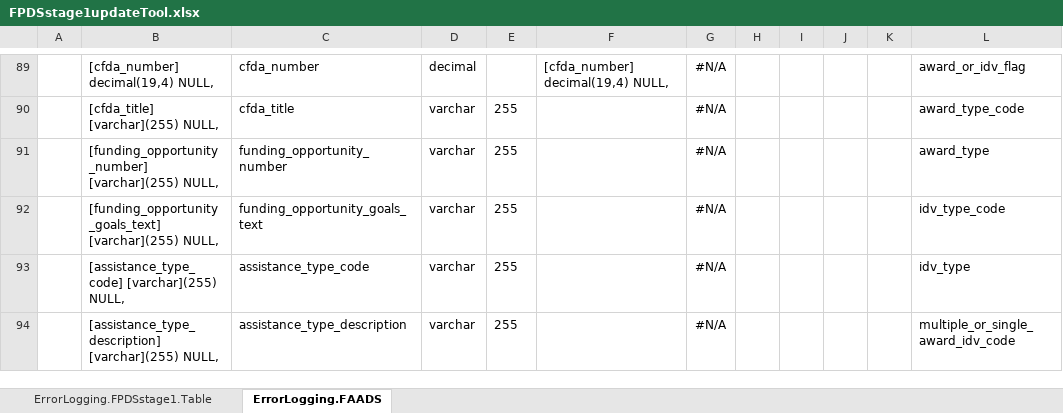
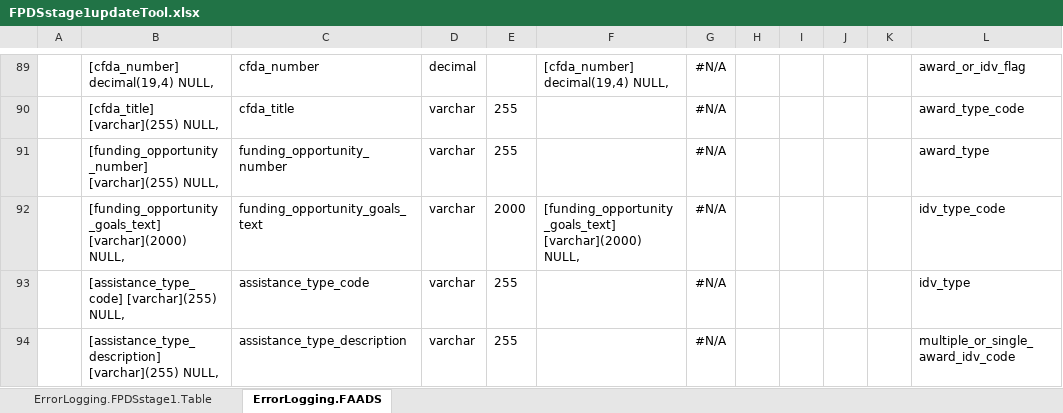
Before and after one commit to CSISdefense/Lookup-Tables, an Excel workbook: ImportAids/FPDSstage1updateTool.xlsx, sheet ErrorLogging.FAADS, drawn as a sheet; only a part is shown, gaps mark what is left out; values as stored, in another font and other column widths than the file's, no borders; the diff names each change by its address in the sheet, - before the commit and + after, or states it on an @@ line.

Commit message:
Boosting goals text.

```diff
--- a/ImportAids/FPDSstage1updateTool.xlsx (sheet ErrorLogging.FAADS)
+++ b/ImportAids/FPDSstage1updateTool.xlsx (sheet ErrorLogging.FAADS)
-B92: [funding_opportunity_goals_text] [varchar](255) NULL,
+B92: [funding_opportunity_goals_text] [varchar](2000) NULL,
-E92: 255
+E92: 2000
-F92: (empty)
+F92: [funding_opportunity_goals_text] [varchar](2000) NULL,
```
Also changed, not shown: 1 other file.
